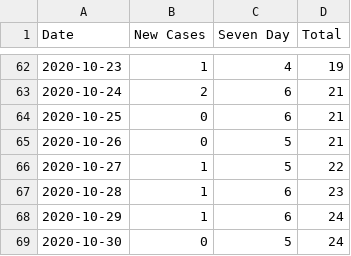
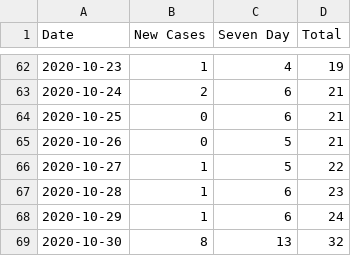
Before and after one commit to galenguyer/rit-covid-cases, a CSV file: rit-covid-cases.csv, drawn as a sheet; only a part is shown, gaps mark what is left out.

Commit message:
fix Oct 30
Turns out they did not update the dashboard by 4pm

```diff
--- a/rit-covid-cases.csv
+++ b/rit-covid-cases.csv
@@ -68,2 +68,2 @@
 2020-10-29,1,6,24
-2020-10-30,0,5,24
+2020-10-30,8,13,32
```
